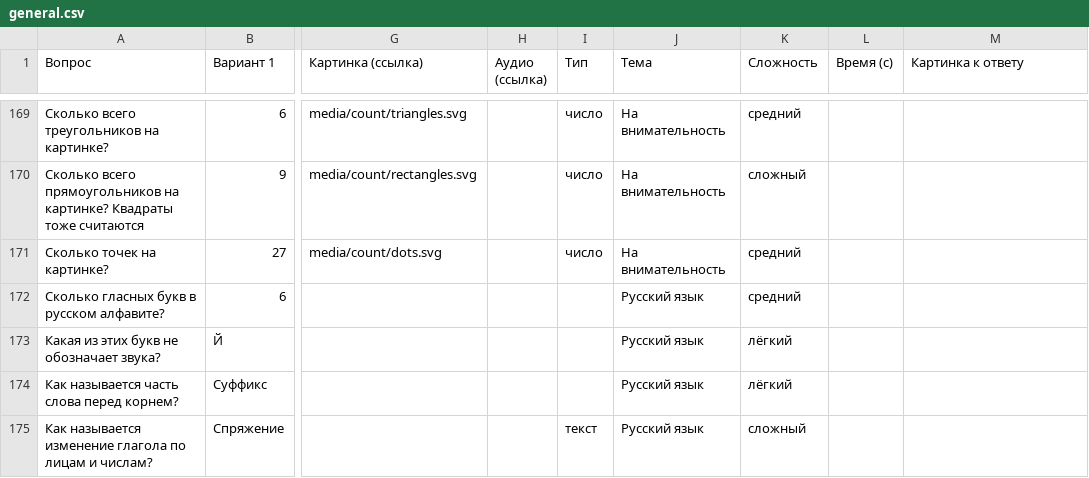
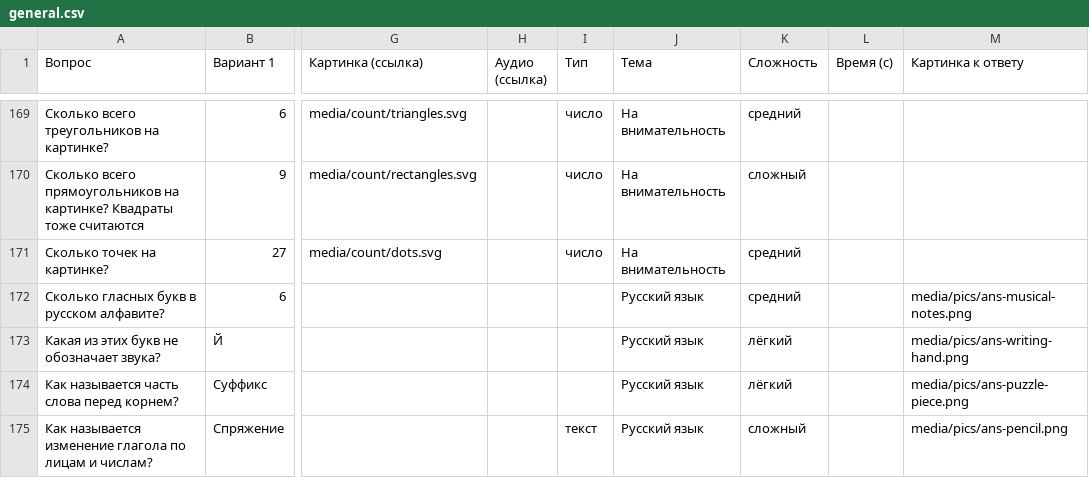
Before and after one commit to chyskhan1-dot/my_fitst_project, a CSV file: quiz/packs/general.csv, drawn as a sheet; only a part is shown, gaps mark what is left out; the diff covers the shown part only; the diff names each change by its address in the sheet, - before the commit and + after, or states it on an @@ line.

```diff
--- a/quiz/packs/general.csv
+++ b/quiz/packs/general.csv
-M172 (Картинка к ответу): (empty)
+M172 (Картинка к ответу): media/pics/ans-musical-notes.png
-M173 (Картинка к ответу): (empty)
+M173 (Картинка к ответу): media/pics/ans-writing-hand.png
-M174 (Картинка к ответу): (empty)
+M174 (Картинка к ответу): media/pics/ans-puzzle-piece.png
-M175 (Картинка к ответу): (empty)
+M175 (Картинка к ответу): media/pics/ans-pencil.png
```
Also changed, not shown: 57 edited cells elsewhere in this file, 30 other files.
